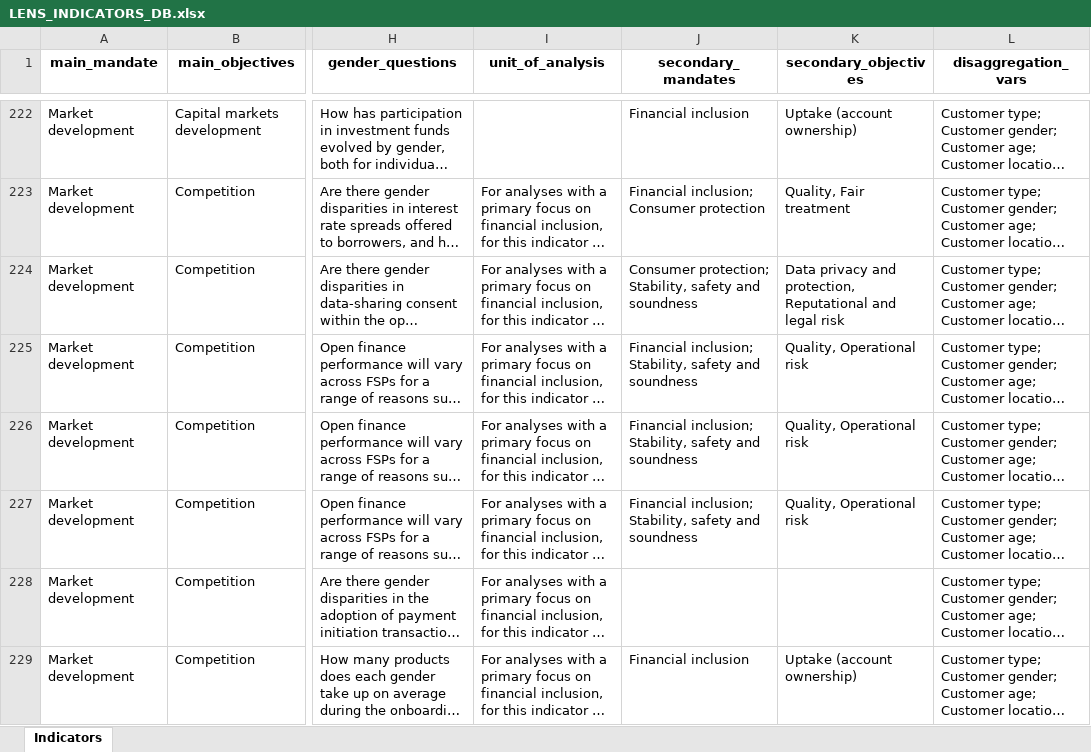
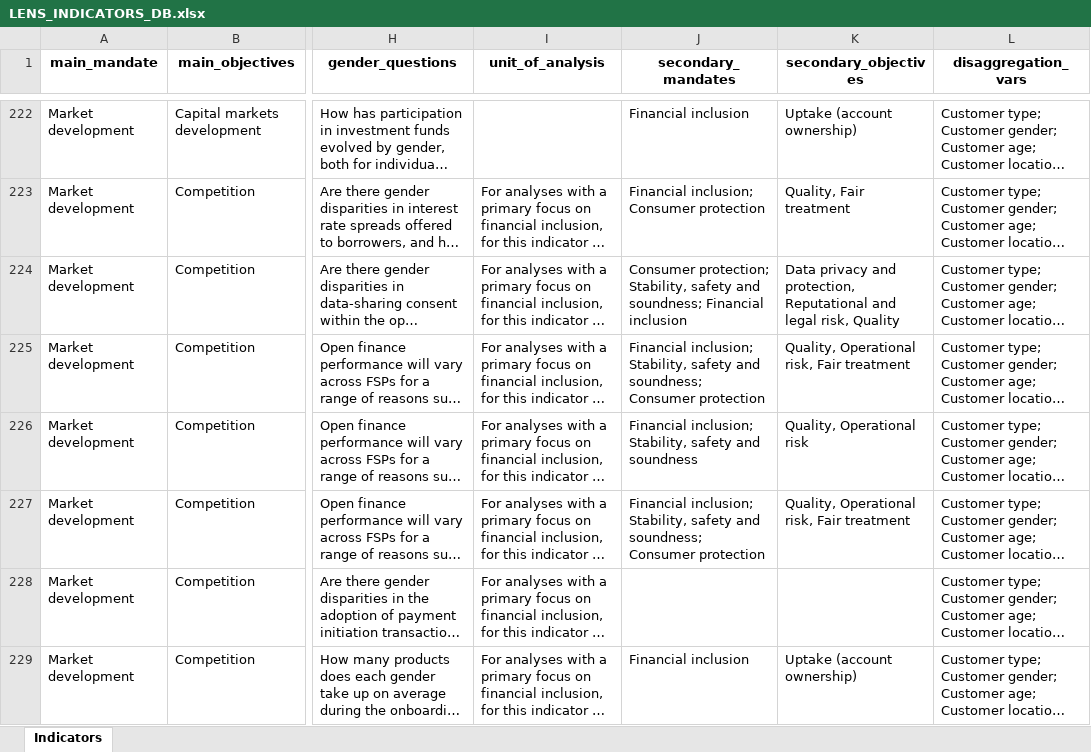
Before and after one commit to pgubb/cgap-sgdd-indicators, an Excel workbook: www/LENS_INDICATORS_DB.xlsx, sheet Indicators, drawn as a sheet; only a part is shown, gaps mark what is left out; long unchanged cells end in …; values as stored, in another font and other column widths than the file's, no borders; the diff covers the shown part only; the diff names each change by its address in the sheet, - before the commit and + after, or states it on an @@ line.

```diff
--- a/www/LENS_INDICATORS_DB.xlsx (sheet Indicators)
+++ b/www/LENS_INDICATORS_DB.xlsx (sheet Indicators)
-J224 (secondary_mandates): …safety and soundness
+J224 (secondary_mandates): …safety and soundness; Financial inclusion
-K224 (secondary_objectives): …and legal risk
+K224 (secondary_objectives): …and legal risk, Quality
-J225 (secondary_mandates): …safety and soundness
+J225 (secondary_mandates): …safety and soundness; Consumer protection
-K225 (secondary_objectives): Quality, Operational risk
+K225 (secondary_objectives): Quality, Operational risk, Fair treatment
-J227 (secondary_mandates): …safety and soundness
+J227 (secondary_mandates): …safety and soundness; Consumer protection
-K227 (secondary_objectives): Quality, Operational risk
+K227 (secondary_objectives): Quality, Operational risk, Fair treatment
```
Also changed, not shown: 2 added rows, 2 removed rows and 85 edited cells elsewhere in this sheet, 3 other files.
